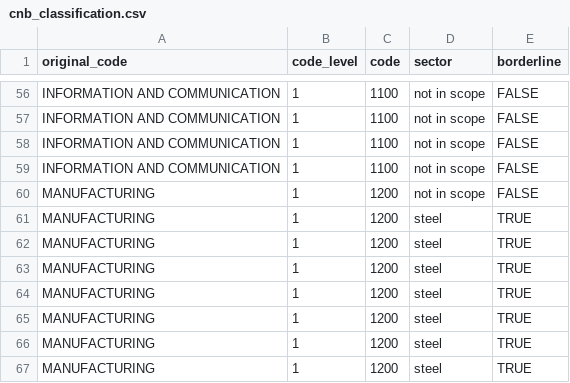
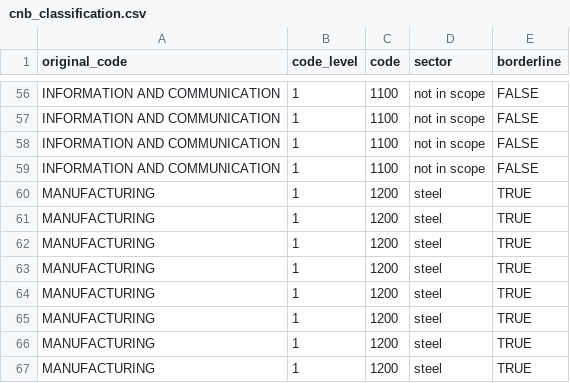
Before and after one commit to RMI-PACTA/r2dii.data, a CSV file: data-raw/cnb_classification.csv, drawn as a sheet; only a part is shown, gaps mark what is left out.

```diff
--- a/data-raw/cnb_classification.csv
+++ b/data-raw/cnb_classification.csv
@@ -59,3 +59,3 @@ INFORMATION AND COMMUNICATION,1,1100,not in scope,FALSE
 INFORMATION AND COMMUNICATION,1,1100,not in scope,FALSE
-MANUFACTURING,1,1200,not in scope,FALSE
+MANUFACTURING,1,1200,steel,TRUE
 MANUFACTURING,1,1200,steel,TRUE
```
Also changed, not shown: data-raw/gics_classification.csv, 14 other files.
